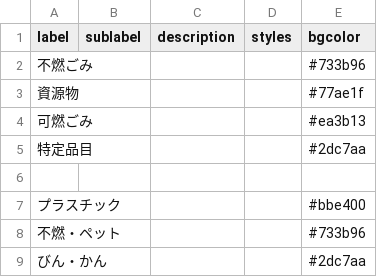
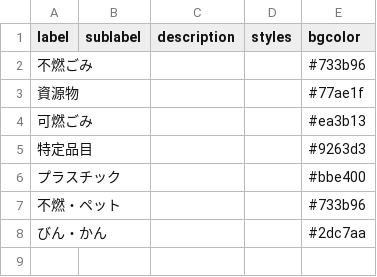
Before and after one commit to shimasho/5374, a CSV file: data/description.csv, drawn as a sheet.

Commit message:
Update description.csv

```diff
--- a/data/description.csv
+++ b/data/description.csv
@@ -4,4 +4,3 @@ label,sublabel,description,styles,bgcolor
 可燃ごみ,,,,#ea3b13
-特定品目,,,,#2dc7aa
-
+特定品目,,,,#9263d3
 プラスチック,,,,#bbe400
```
